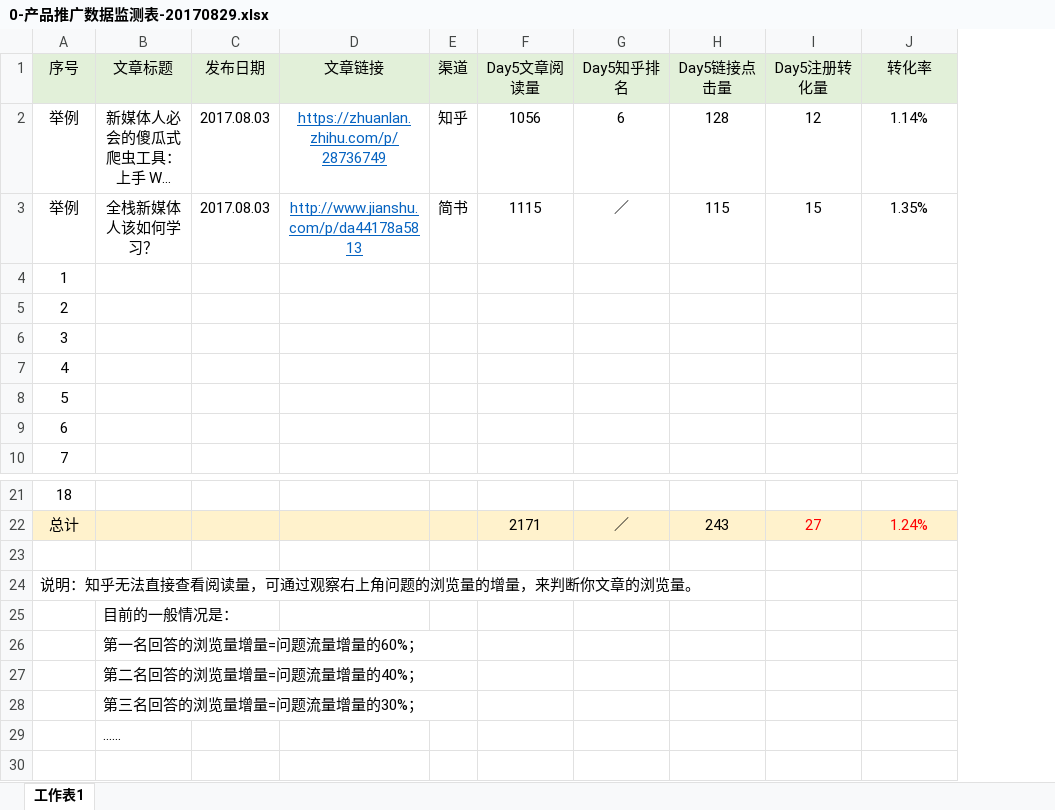
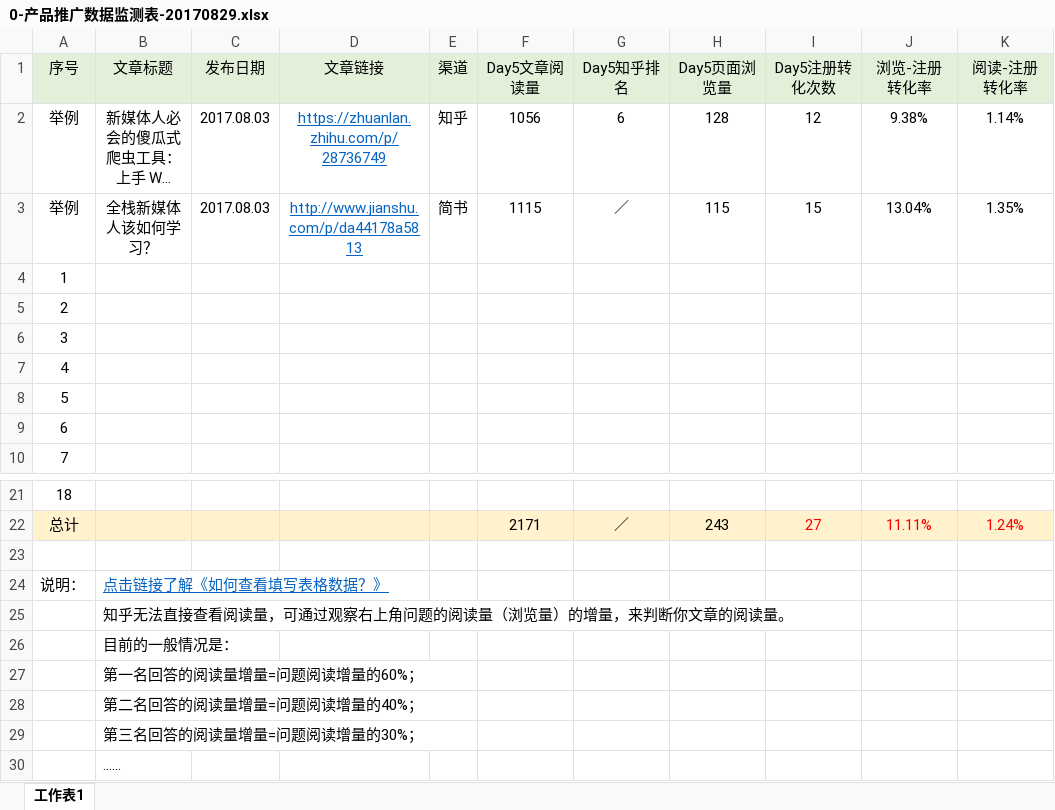
Before and after one commit to BPteach/FSNM201-Exercise-Files, an Excel workbook: 0-产品推广数据监测表-20170829.xlsx, sheet 工作表1, drawn as a sheet; only a part is shown, gaps mark what is left out; long unchanged cells end in …; values as stored, in another font and other column widths than the file's, no borders; addresses are those after the commit; the diff names each change by its address in the sheet, - before the commit and + after, or states it on an @@ line.

Commit message:
docs. update FSNM201-data-excel

```diff
--- a/0-产品推广数据监测表-20170829.xlsx (sheet 工作表1)
+++ b/0-产品推广数据监测表-20170829.xlsx (sheet 工作表1)
+column J (浏览-注册转化率), rows 2-3: 9.38% | 13.04%; row 22: 11.11%
-H1: Day5链接点击量
+H1: Day5页面浏览量
-I1: Day5注册转化量
+I1: Day5注册转化次数
-K1: 转化率
+K1: 阅读-注册转化率
@@ column A (序号) renumbered in row 24 @@
-B24 (文章标题): (empty)
+B24 (文章标题): 点击链接了解《如何查看填写表格数据？》
+row 25:  | 知乎无法直接查看阅读量，可通过观察右上角问题的阅读量（浏览量）的增量，来判断你文章的阅读量。
-B27 (文章标题): 第一名回答的浏览量增量=问题流量增量的60%；
+B27 (文章标题): 第一名回答的阅读量增量=问题阅读增量的60%；
-B28 (文章标题): 第二名回答的浏览量增量=问题流量增量的40%；
+B28 (文章标题): 第二名回答的阅读量增量=问题阅读增量的40%；
-B29 (文章标题): 第三名回答的浏览量增量=问题流量增量的30%；
+B29 (文章标题): 第三名回答的阅读量增量=问题阅读增量的30%；
```
